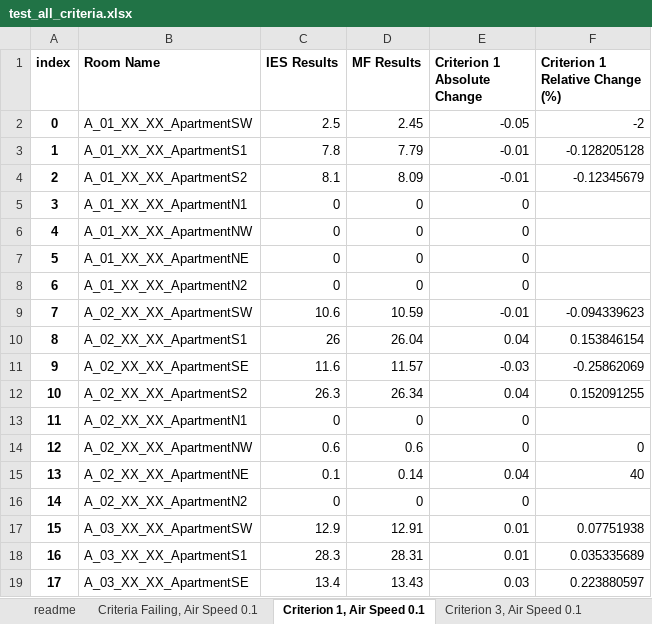
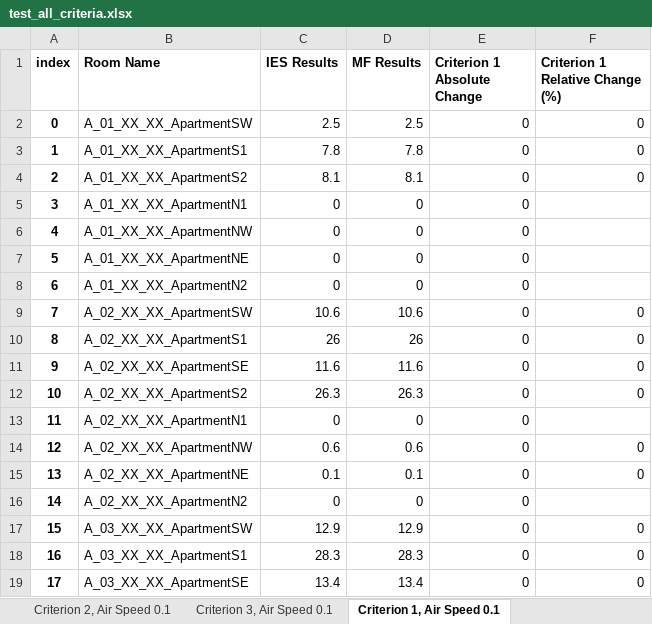
Before and after one commit to maxfordham/adaptive-comfort, an Excel workbook: docs/testoutputs/test_all_criteria.xlsx, sheet Criterion 1, Air Speed 0.1, drawn as a sheet; only a part is shown; values as stored, in another font and other column widths than the file's, no borders; table styles not drawn; the diff covers the shown part only; the diff names each change by its address in the sheet, - before the commit and + after, or states it on an @@ line.

```diff
--- a/docs/testoutputs/test_all_criteria.xlsx (sheet Criterion 1, Air Speed 0.1)
+++ b/docs/testoutputs/test_all_criteria.xlsx (sheet Criterion 1, Air Speed 0.1)
@@ sheet tab order changed: Criterion 2, Air Speed 0.1 | Criterion 3, Air Speed 0.1 | Criterion 1, Air Speed 0.1 @@
-D2 (MF Results): 2.45
+D2 (MF Results): 2.5
-E2 (Criterion 1 Absolute Change): -0.05
+E2 (Criterion 1 Absolute Change): 0
-F2 (Criterion 1 Relative Change (%)): -2
+F2 (Criterion 1 Relative Change (%)): 0
-D3 (MF Results): 7.79
+D3 (MF Results): 7.8
-E3:E4 (Criterion 1 Absolute Change): -0.01
+E3:E4 (Criterion 1 Absolute Change): 0
-F3 (Criterion 1 Relative Change (%)): -0.128205128
+F3 (Criterion 1 Relative Change (%)): 0
-D4 (MF Results): 8.09
+D4 (MF Results): 8.1
-F4 (Criterion 1 Relative Change (%)): -0.12345679
+F4 (Criterion 1 Relative Change (%)): 0
-D9 (MF Results): 10.59
+D9 (MF Results): 10.6
-E9 (Criterion 1 Absolute Change): -0.01
+E9 (Criterion 1 Absolute Change): 0
-F9 (Criterion 1 Relative Change (%)): -0.094339623
+F9 (Criterion 1 Relative Change (%)): 0
-D10 (MF Results): 26.04
+D10 (MF Results): 26
-E10 (Criterion 1 Absolute Change): 0.04
+E10 (Criterion 1 Absolute Change): 0
-F10 (Criterion 1 Relative Change (%)): 0.153846154
+F10 (Criterion 1 Relative Change (%)): 0
-D11 (MF Results): 11.57
+D11 (MF Results): 11.6
-E11 (Criterion 1 Absolute Change): -0.03
+E11 (Criterion 1 Absolute Change): 0
-F11 (Criterion 1 Relative Change (%)): -0.25862069
+F11 (Criterion 1 Relative Change (%)): 0
-D12 (MF Results): 26.34
+D12 (MF Results): 26.3
-E12 (Criterion 1 Absolute Change): 0.04
+E12 (Criterion 1 Absolute Change): 0
-F12 (Criterion 1 Relative Change (%)): 0.152091255
+F12 (Criterion 1 Relative Change (%)): 0
-D15 (MF Results): 0.14
+D15 (MF Results): 0.1
-E15 (Criterion 1 Absolute Change): 0.04
+E15 (Criterion 1 Absolute Change): 0
-F15 (Criterion 1 Relative Change (%)): 40
+F15 (Criterion 1 Relative Change (%)): 0
-D17 (MF Results): 12.91
+D17 (MF Results): 12.9
-E17:E18 (Criterion 1 Absolute Change): 0.01
+E17:E18 (Criterion 1 Absolute Change): 0
-F17 (Criterion 1 Relative Change (%)): 0.07751938
+F17 (Criterion 1 Relative Change (%)): 0
-D18 (MF Results): 28.31
+D18 (MF Results): 28.3
-F18 (Criterion 1 Relative Change (%)): 0.035335689
+F18 (Criterion 1 Relative Change (%)): 0
-D19 (MF Results): 13.43
+D19 (MF Results): 13.4
-E19 (Criterion 1 Absolute Change): 0.03
+E19 (Criterion 1 Absolute Change): 0
-F19 (Criterion 1 Relative Change (%)): 0.223880597
+F19 (Criterion 1 Relative Change (%)): 0
```
Also changed, not shown: 27 edited cells elsewhere in this sheet, sheet readme, docs/testoutputs/test_max_acceptable_temp.xlsx, docs/testoutputs/test_running_mean_temp.xlsx, 14 other files.
